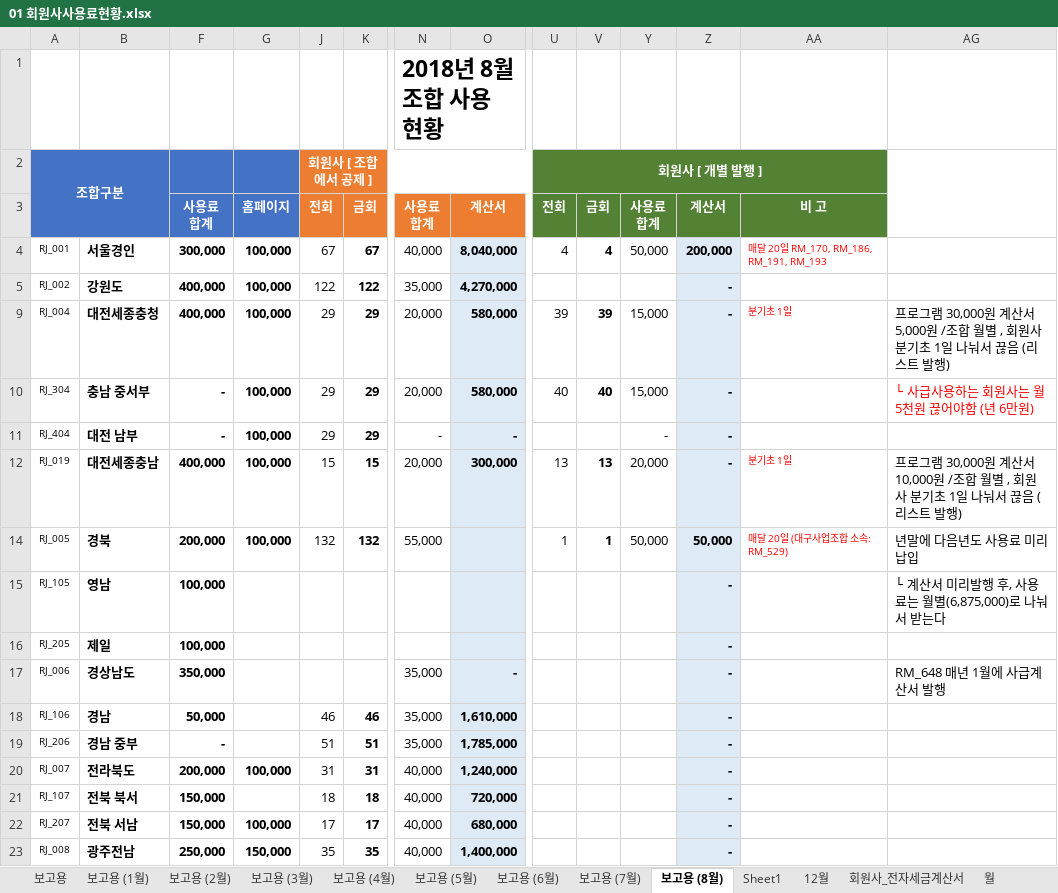
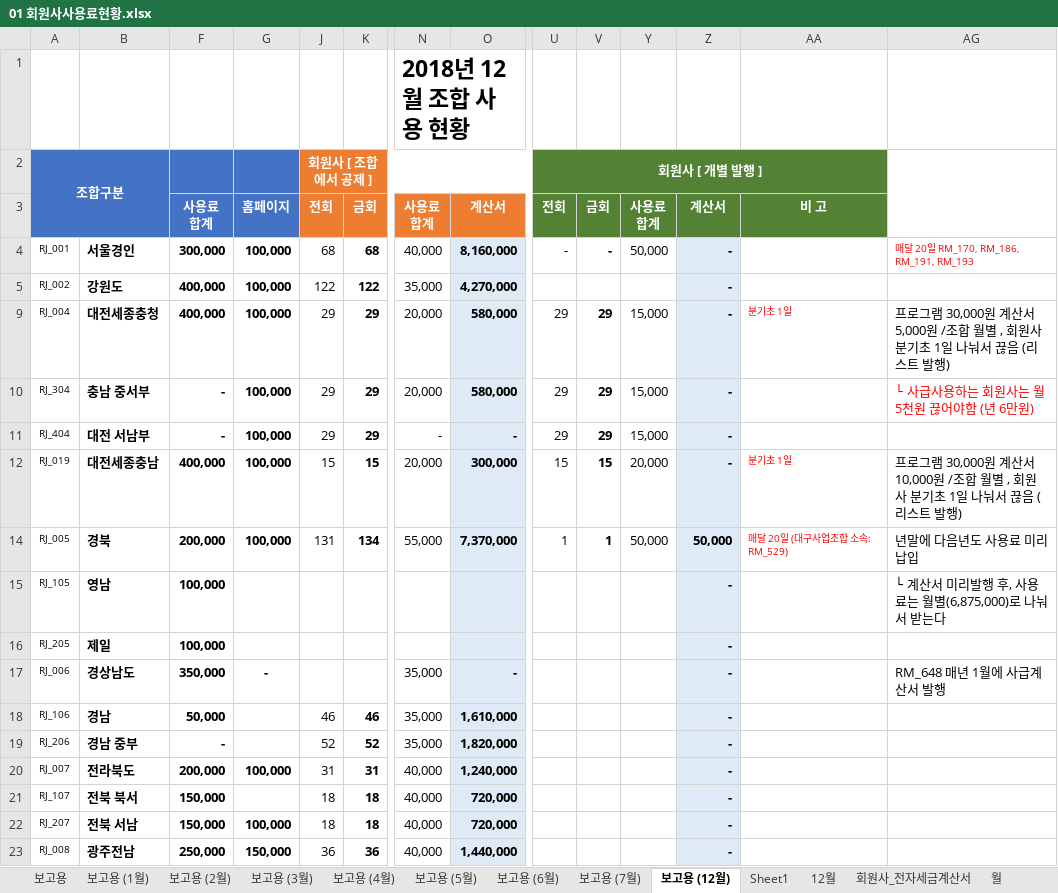
Before and after one commit to lovelhn/02_GimaekBill, an Excel workbook: 01 회원사사용료현황.xlsx, sheet 보고용 (12월), drawn as a sheet; only a part is shown, gaps mark what is left out; values as stored, in another font and other column widths than the file's, no borders; the diff covers the shown part only; the diff names each change by its address in the sheet, - before the commit and + after, or states it on an @@ line.

```diff
--- a/01 회원사사용료현황.xlsx (sheet 보고용 (12월))
+++ b/01 회원사사용료현황.xlsx (sheet 보고용 (12월))
-sheet tab: 보고용 (8월)
+sheet tab: 보고용 (12월)
-N1: 2018년 8월 조합 사용 현황
+N1: 2018년 12월 조합 사용 현황
-J4: 67
+J4: 68
-K4: 67
+K4: 68
-O4: 8,040,000
+O4: 8,160,000
-U4: 4
+U4: -
-V4: 4
+V4: -
-Z4: 200,000
+Z4: -
-AA4: 매달 20일 RM_170, RM_186, RM_191, RM_193
+AA4: (empty)
-AG4: (empty)
+AG4: 매달 20일 RM_170, RM_186, RM_191, RM_193
-U9: 39
+U9: 29
-V9: 39
+V9: 29
-U10: 40
+U10: 29
-V10: 40
+V10: 29
-B11: 대전 남부
+B11: 대전 서남부
-U11: (empty)
+U11: 29
-V11: (empty)
+V11: 29
-Y11: -
+Y11: 15,000
-U12: 13
+U12: 15
-V12: 13
+V12: 15
-J14: 132
+J14: 131
-K14: 132
+K14: 134
-O14: (empty)
+O14: 7,370,000
-G17: (empty)
+G17: -
-J19: 51
+J19: 52
-K19: 51
+K19: 52
-O19: 1,785,000
+O19: 1,820,000
-J22: 17
+J22: 18
-K22: 17
+K22: 18
-O22: 680,000
+O22: 720,000
-J23: 35
+J23: 36
-K23: 35
+K23: 36
-O23: 1,400,000
+O23: 1,440,000
```
Also changed, not shown: 26 edited cells elsewhere in this sheet, sheet Sheet1, sheet 12월, 02 레미콘.xlsx, 03 아스콘.xlsx, 2 other files.
